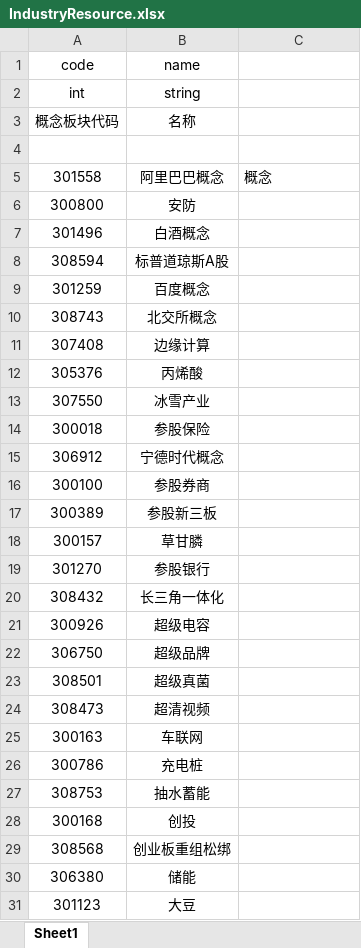
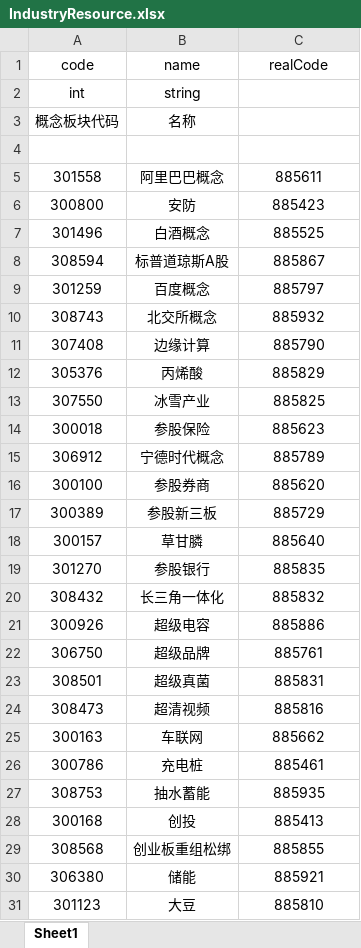
Before and after one commit to jaysunxiao/richguy, an Excel workbook: src/main/resources/excel/IndustryResource.xlsx, sheet Sheet1, drawn as a sheet; only a part is shown; values as stored, in another font and other column widths than the file's, no borders; the diff covers the shown part only; the diff names each change by its address in the sheet, - before the commit and + after, or states it on an @@ line.

```diff
--- a/src/main/resources/excel/IndustryResource.xlsx (sheet Sheet1)
+++ b/src/main/resources/excel/IndustryResource.xlsx (sheet Sheet1)
-C1: (empty)
+C1: realCode
-C5 (realCode): 概念
+C5 (realCode): 885611
-C5 alignment: left
+C5 alignment: center
-C6 (realCode): (empty)
+C6 (realCode): 885423
-C7 (realCode): (empty)
+C7 (realCode): 885525
-C8 (realCode): (empty)
+C8 (realCode): 885867
-C9 (realCode): (empty)
+C9 (realCode): 885797
-C10 (realCode): (empty)
+C10 (realCode): 885932
-C11 (realCode): (empty)
+C11 (realCode): 885790
-C12 (realCode): (empty)
+C12 (realCode): 885829
-C13 (realCode): (empty)
+C13 (realCode): 885825
-C14 (realCode): (empty)
+C14 (realCode): 885623
-C15 (realCode): (empty)
+C15 (realCode): 885789
-C16 (realCode): (empty)
+C16 (realCode): 885620
-C17 (realCode): (empty)
+C17 (realCode): 885729
-C18 (realCode): (empty)
+C18 (realCode): 885640
-C19 (realCode): (empty)
+C19 (realCode): 885835
-C20 (realCode): (empty)
+C20 (realCode): 885832
-C21 (realCode): (empty)
+C21 (realCode): 885886
-C22 (realCode): (empty)
+C22 (realCode): 885761
-C23 (realCode): (empty)
+C23 (realCode): 885831
-C24 (realCode): (empty)
+C24 (realCode): 885816
-C25 (realCode): (empty)
+C25 (realCode): 885662
-C26 (realCode): (empty)
+C26 (realCode): 885461
-C27 (realCode): (empty)
+C27 (realCode): 885935
-C28 (realCode): (empty)
+C28 (realCode): 885413
-C29 (realCode): (empty)
+C29 (realCode): 885855
-C30 (realCode): (empty)
+C30 (realCode): 885921
-C31 (realCode): (empty)
+C31 (realCode): 885810
```
Also changed, not shown: 2 removed rows and 330 edited cells elsewhere in this sheet, src/main/resources/excel/KeyWordResource.xlsx, 6 other files.
